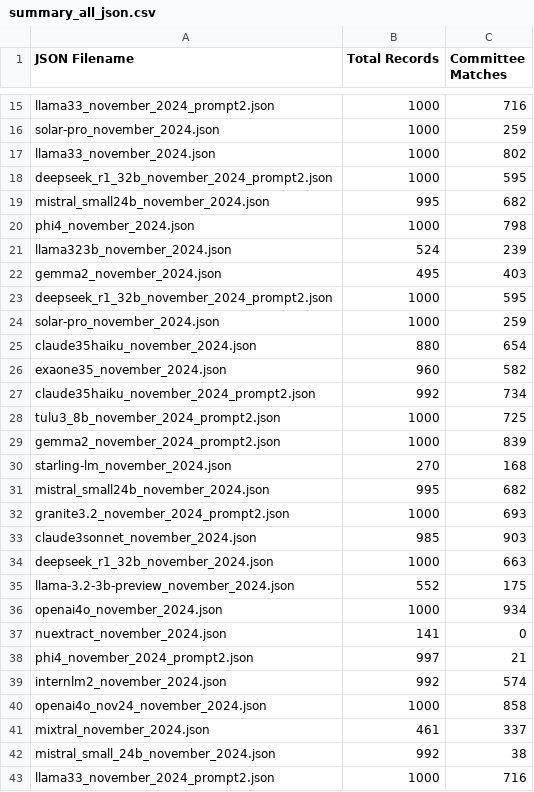
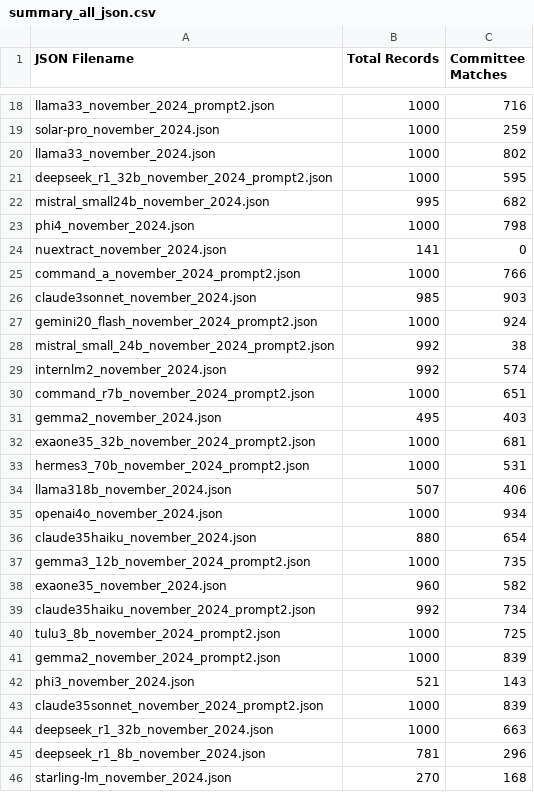
Before and after one commit to NHagar/LLM-Extraction-Challenge, a CSV file: fundraising-emails/summary_all_json.csv, drawn as a sheet; only a part is shown, gaps mark what is left out; the diff covers the shown part only.

```diff
--- a/fundraising-emails/summary_all_json.csv
+++ b/fundraising-emails/summary_all_json.csv
@@ -20,7 +23,16 @@ mistral_small24b_november_2024.json,995,682
 phi4_november_2024.json,1000,798
-llama323b_november_2024.json,524,239
+nuextract_november_2024.json,141,0
+command_a_november_2024_prompt2.json,1000,766
+claude3sonnet_november_2024.json,985,903
+gemini20_flash_november_2024_prompt2.json,1000,924
+mistral_small_24b_november_2024_prompt2.json,992,38
+internlm2_november_2024.json,992,574
+command_r7b_november_2024_prompt2.json,1000,651
 gemma2_november_2024.json,495,403
-deepseek_r1_32b_november_2024_prompt2.json,1000,595
-solar-pro_november_2024.json,1000,259
+exaone35_32b_november_2024_prompt2.json,1000,681
+hermes3_70b_november_2024_prompt2.json,1000,531
+llama318b_november_2024.json,507,406
+openai4o_november_2024.json,1000,934
 claude35haiku_november_2024.json,880,654
+gemma3_12b_november_2024_prompt2.json,1000,735
 exaone35_november_2024.json,960,582
@@ -29,15 +41,6 @@ tulu3_8b_november_2024_prompt2.json,1000,725
 gemma2_november_2024_prompt2.json,1000,839
+phi3_november_2024.json,521,143
+claude35sonnet_november_2024_prompt2.json,1000,839
+deepseek_r1_32b_november_2024.json,1000,663
+deepseek_r1_8b_november_2024.json,781,296
 starling-lm_november_2024.json,270,168
-mistral_small24b_november_2024.json,995,682
-granite3.2_november_2024_prompt2.json,1000,693
-claude3sonnet_november_2024.json,985,903
-deepseek_r1_32b_november_2024.json,1000,663
-llama-3.2-3b-preview_november_2024.json,552,175
-openai4o_november_2024.json,1000,934
-nuextract_november_2024.json,141,0
-phi4_november_2024_prompt2.json,997,21
-internlm2_november_2024.json,992,574
-openai4o_nov24_november_2024.json,1000,858
-mixtral_november_2024.json,461,337
-mistral_small_24b_november_2024.json,992,38
-llama33_november_2024_prompt2.json,1000,716
```
Also changed, not shown: 3 added rows, 4 removed rows and 2 edited cells elsewhere in this file, 4 other files.
